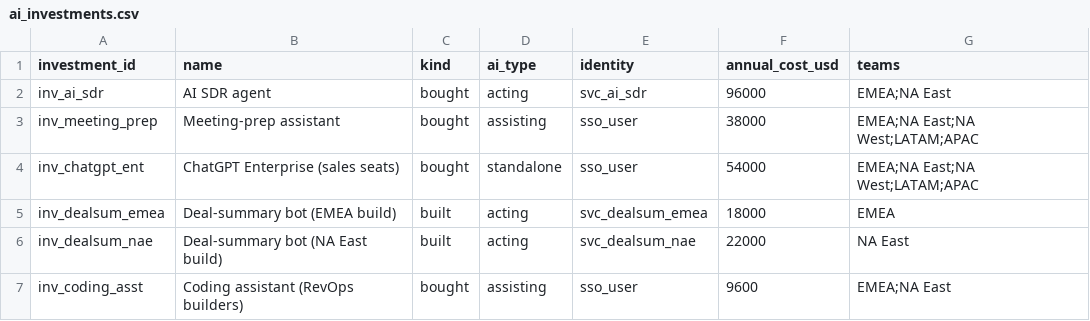
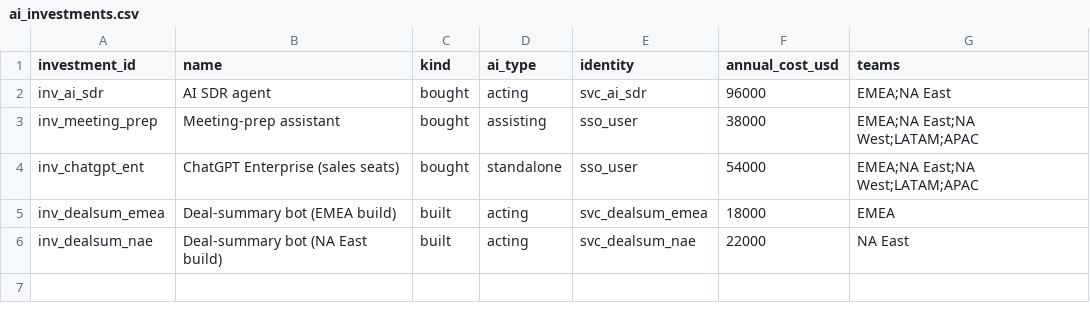
Before and after one commit to asafweisbrot-lab/Gnocchi-AI, a CSV file: data/synthetic/ai_investments.csv, drawn as a sheet.

```diff
--- a/data/synthetic/ai_investments.csv
+++ b/data/synthetic/ai_investments.csv
@@ -6,2 +6 @@ inv_dealsum_emea,Deal-summary bot (EMEA build),built,acting,svc_dealsum_emea,180
 inv_dealsum_nae,Deal-summary bot (NA East build),built,acting,svc_dealsum_nae,22000,NA East
-inv_coding_asst,Coding assistant (RevOps builders),bought,assisting,sso_user,9600,EMEA;NA East
```
Also changed, not shown: data/synthetic/ai_admin_usage_2024.csv, data/synthetic/code_build_log.csv, 11 other files.
